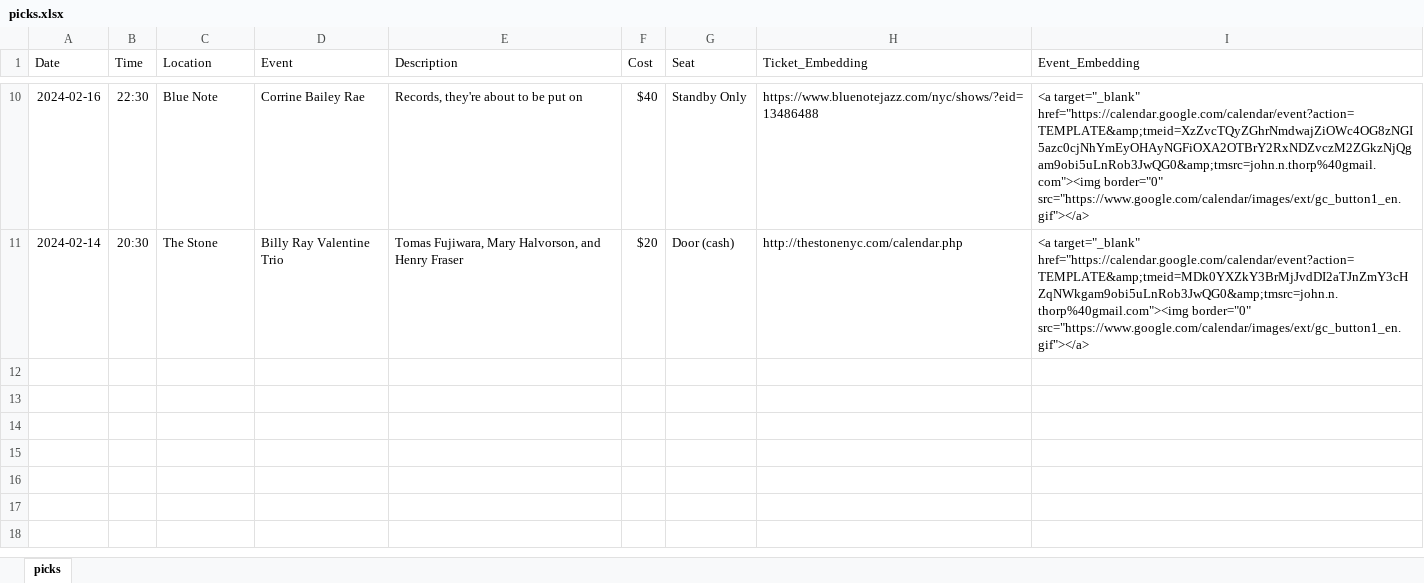
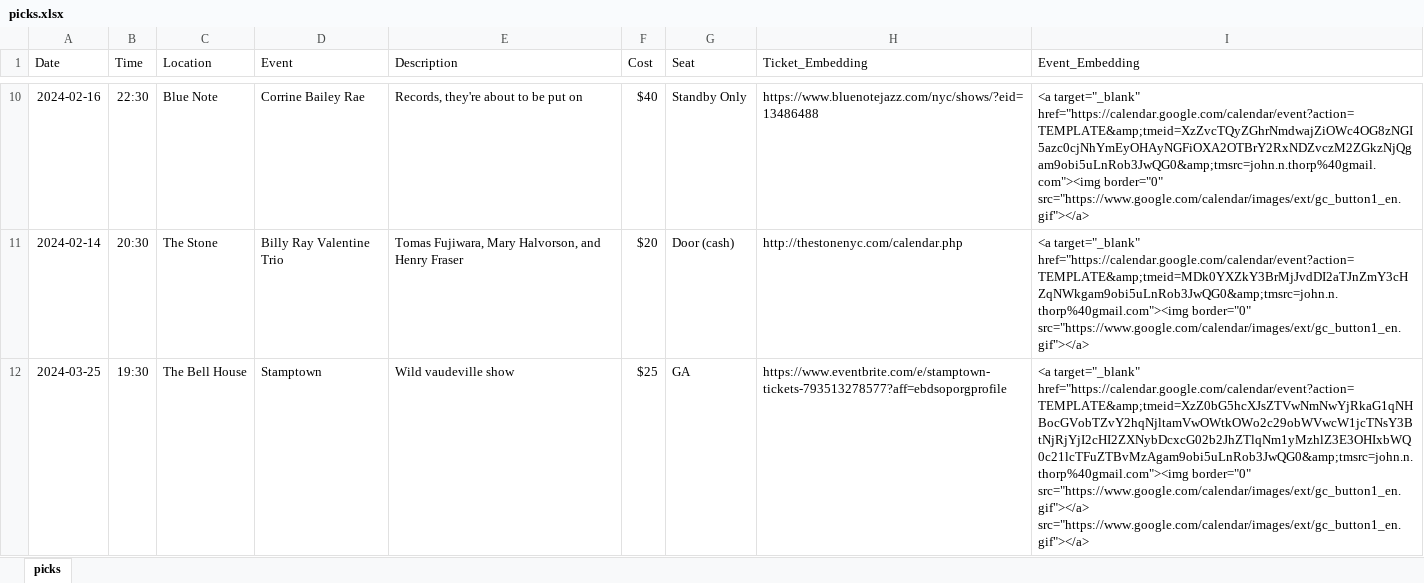
Before and after one commit to jnthorp/johnspicks, an Excel workbook: public/picks.xlsx, sheet picks, drawn as a sheet; only a part is shown, gaps mark what is left out; values as stored, in another font and other column widths than the file's, no borders; the diff names each change by its address in the sheet, - before the commit and + after, or states it on an @@ line.

Commit message:
stamptown

```diff
--- a/public/picks.xlsx (sheet picks)
+++ b/public/picks.xlsx (sheet picks)
+row 12: 2024-03-25 | 19:30 | The Bell House | Stamptown | Wild vaudeville show | $25 | GA | https://www.eventbrite.com/e/stamptown-tickets-793513278577?aff=ebdsoporgprofile | <a target="_blank" href="https://calendar.google.com/calendar/event?action=TEMPLATE&amp;tmeid=XzZ0bG5hcXJsZTVwNmNwYjRkaG1qNHBocGVobTZvY2hqNjltamVwOWtkOWo2c29obWVwcW1jcTNsY3BtNjRjYjI2cHI2ZXNybDcxcG02b2JhZTlqNm1yMzhlZ3E3OHIxbWQ0c21lcTFuZTBvMzAgam9obi5uLnRob3JwQG0&amp;tmsrc=john.n.thorp%40gmail.com"><img border="0" src="https://www.google.com/calendar/images/ext/gc_button1_en.gif"></a> src="https://www.google.com/calendar/images/ext/gc_button1_en.gif"></a>
```
Also changed, not shown: static/picks.xlsx, 4 other files.
